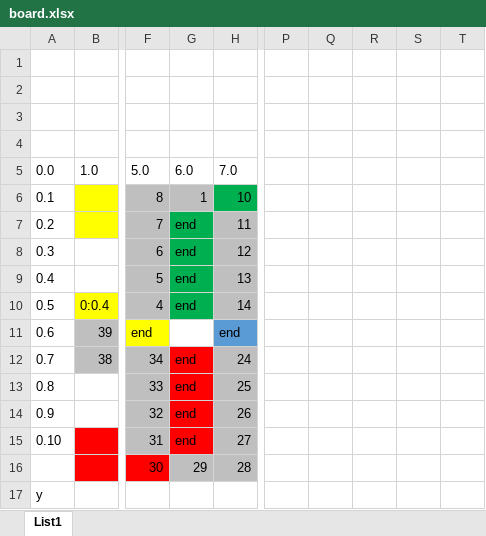
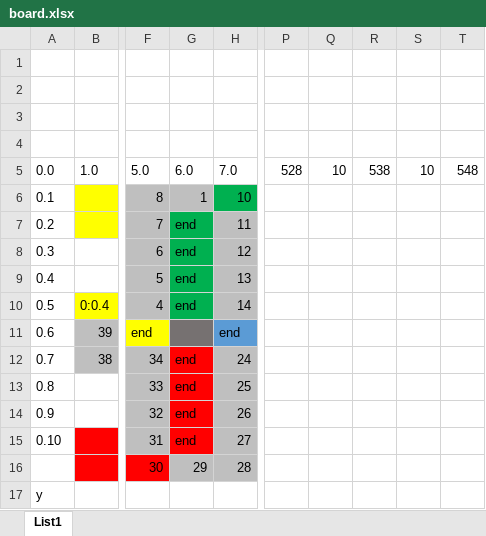
Before and after one commit to CrudaLilium/clovece-nezlob-se, an Excel workbook: board.xlsx, sheet List1, drawn as a sheet; only a part is shown, gaps mark what is left out; values as stored, in another font and other column widths than the file's, no borders; the diff names each change by its address in the sheet, - before the commit and + after, or states it on an @@ line.

```diff
--- a/board.xlsx (sheet List1)
+++ b/board.xlsx (sheet List1)
-P5: (empty)
+P5: 528
-Q5: (empty)
+Q5: 10
-R5: (empty)
+R5: 538
-S5: (empty)
+S5: 10
-T5: (empty)
+T5: 548
-G11 fill: none
+G11 fill: #767171
```
Also changed, not shown: 5 other files.
